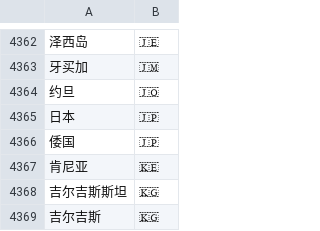
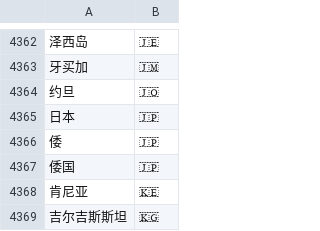
Before and after one commit to soizo/wetype-rime, a TSV file: data/wetype_emoji.tsv, drawn as a sheet; only a part is shown, gaps mark what is left out; the shorter side is filled out with more unchanged rows; the diff names each change by its address in the sheet, - before the commit and + after, or states it on an @@ line.

Commit message:
Add 倭 as alias for Japan flag emoji

```diff
--- a/data/wetype_emoji.tsv
+++ b/data/wetype_emoji.tsv
+row 4366: 倭 | 🇯🇵
```
